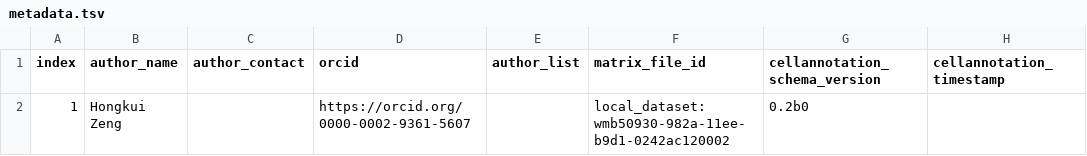
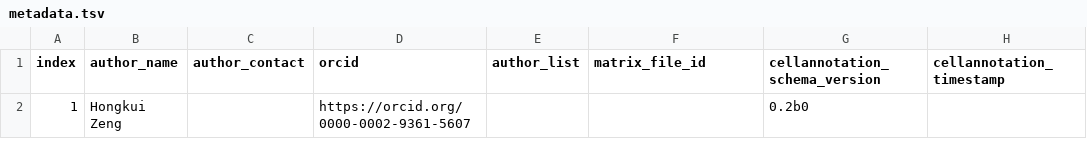
Before and after one commit to brain-bican/whole_mouse_brain_taxonomy, a TSV file: curation_tables/metadata.tsv, drawn as a sheet; only a part is shown; the diff names each change by its address in the sheet, - before the commit and + after, or states it on an @@ line.

```diff
--- a/curation_tables/metadata.tsv
+++ b/curation_tables/metadata.tsv
-F2 (matrix_file_id): local_dataset:wmb50930-982a-11ee-b9d1-0242ac120002
+F2 (matrix_file_id): (empty)
```
Also changed, not shown: src/schema/column.tsv, 5 other files.
